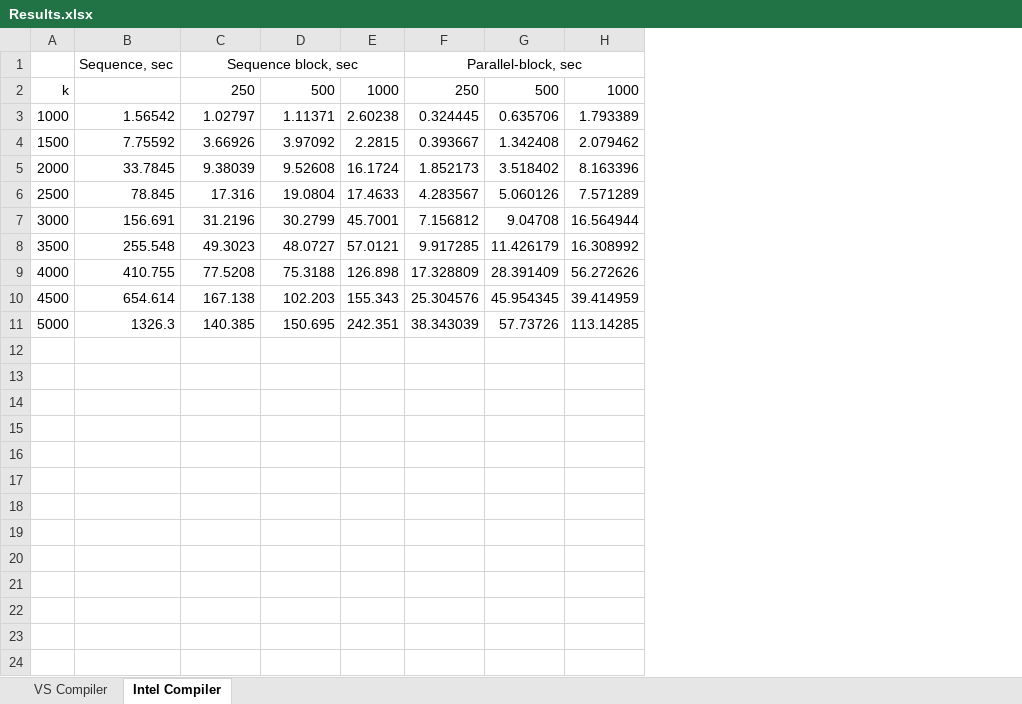
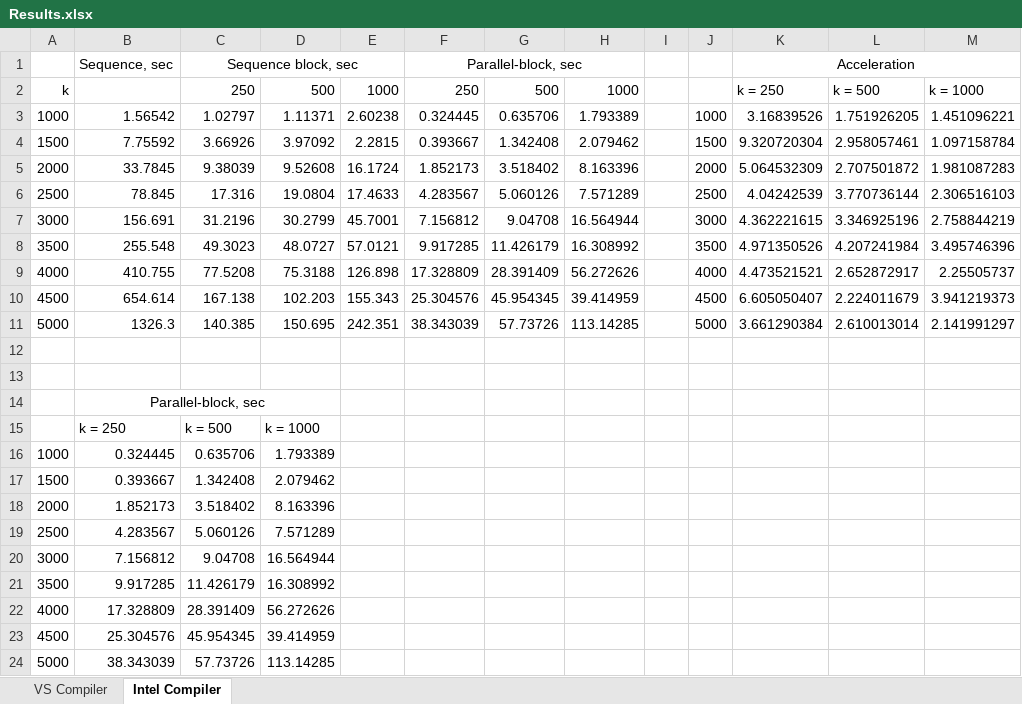
Before and after one commit to KulyginaJulia/QR-parallel-algorithm, an Excel workbook: Trainy-project/Results.xlsx, sheet Intel Compiler, drawn as a sheet; values as stored, in another font and other column widths than the file's, no borders; charts and pictures not drawn; the diff names each change by its address in the sheet, - before the commit and + after, or states it on an @@ line.

Commit message:
add graphics

```diff
--- a/Trainy-project/Results.xlsx (sheet Intel Compiler)
+++ b/Trainy-project/Results.xlsx (sheet Intel Compiler)
+column I, empty
+column J, rows 3-11: 1000 | 1500 | 2000 | 2500 | 3000 | 3500 | 4000 | 4500 | 5000
+column K, rows 1-11: Acceleration | k = 250 | 3.16839526 | 9.320720304 | 5.064532309 | 4.04242539 | 4.362221615 | 4.971350526 | 4.473521521 | 6.605050407 | 3.661290384
+column L, rows 2-11: k = 500 | 1.751926205 | 2.958057461 | 2.707501872 | 3.770736144 | 3.346925196 | 4.207241984 | 2.652872917 | 2.224011679 | 2.610013014
+column M, rows 2-11: k = 1000 | 1.451096221 | 1.097158784 | 1.981087283 | 2.306516103 | 2.758844219 | 3.495746396 | 2.25505737 | 3.941219373 | 2.141991297
+row 12: (empty)
+row 13: (empty)
+row 14:  | Parallel-block, sec
+row 15:  | k = 250 | k = 500 | k = 1000
+row 16: 1000 | 0.324445 | 0.635706 | 1.793389
+row 17: 1500 | 0.393667 | 1.342408 | 2.079462
+row 18: 2000 | 1.852173 | 3.518402 | 8.163396
+row 19: 2500 | 4.283567 | 5.060126 | 7.571289
+row 20: 3000 | 7.156812 | 9.04708 | 16.564944
+row 21: 3500 | 9.917285 | 11.426179 | 16.308992
+row 22: 4000 | 17.328809 | 28.391409 | 56.272626
+row 23: 4500 | 25.304576 | 45.954345 | 39.414959
+row 24: 5000 | 38.343039 | 57.73726 | 113.14285
```
Also changed, not shown: sheet VS Compiler, charts or pictures.
